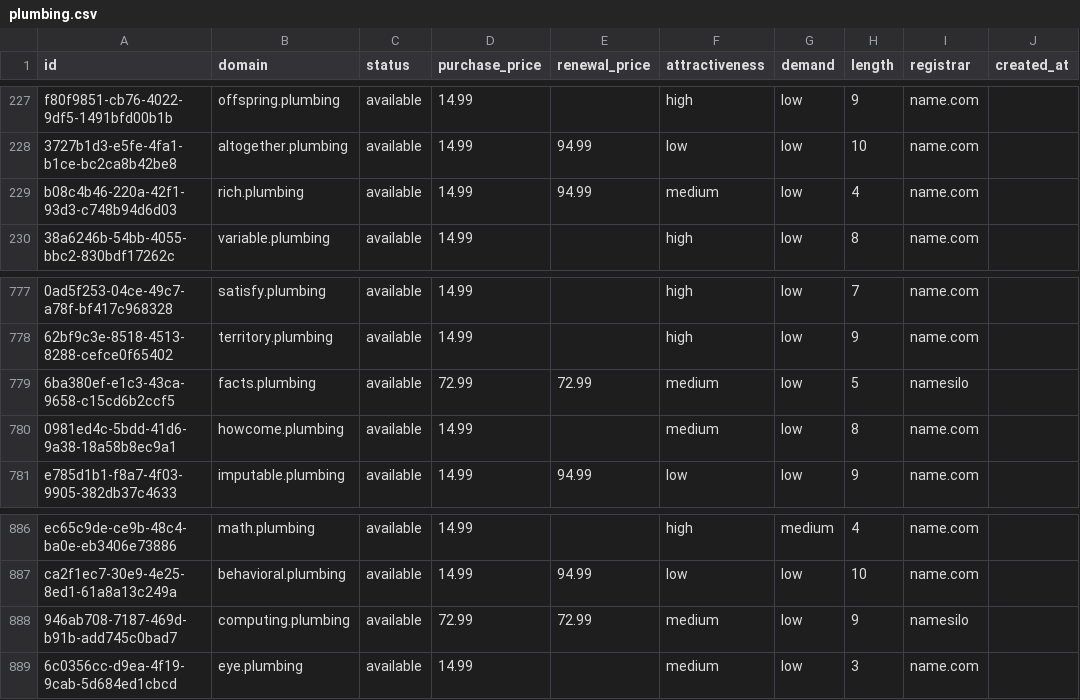
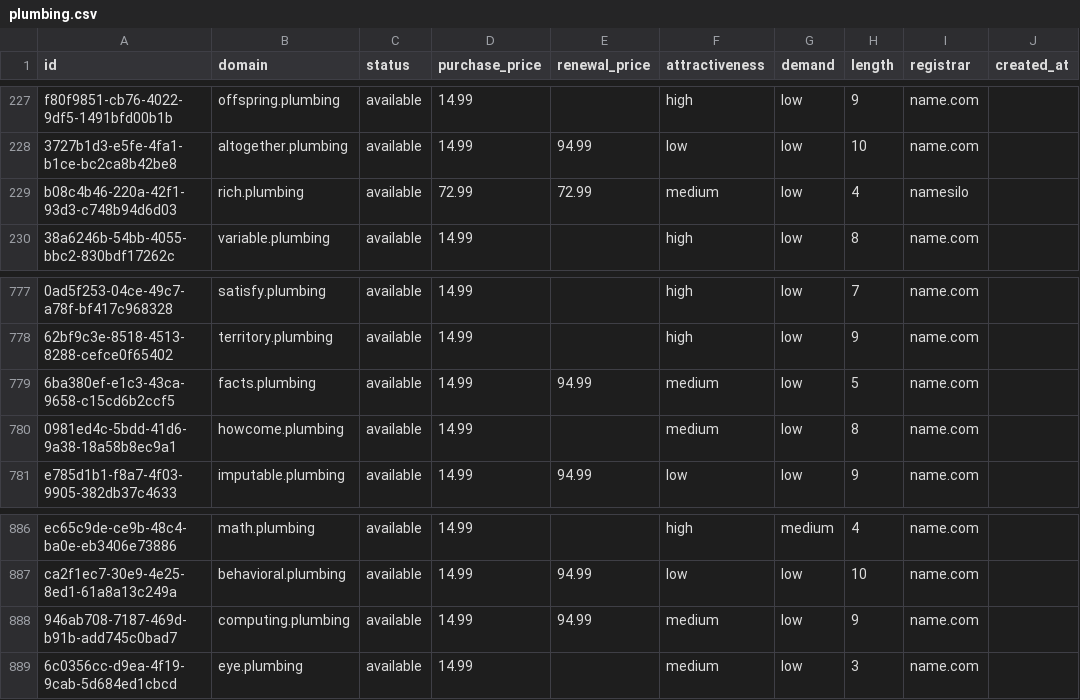
Before and after one commit to UniqueDomains/plumbing-oneword-domains, a CSV file: plumbing.csv, drawn as a sheet; only a part is shown, gaps mark what is left out; the diff names each change by its address in the sheet, - before the commit and + after, or states it on an @@ line.

Commit message:
Domains update

```diff
--- a/plumbing.csv
+++ b/plumbing.csv
-D229 (purchase_price): 14.99
+D229 (purchase_price): 72.99
-E229 (renewal_price): 94.99
+E229 (renewal_price): 72.99
-I229 (registrar): name.com
+I229 (registrar): namesilo
-D779 (purchase_price): 72.99
+D779 (purchase_price): 14.99
-E779 (renewal_price): 72.99
+E779 (renewal_price): 94.99
-I779 (registrar): namesilo
+I779 (registrar): name.com
-D888 (purchase_price): 72.99
+D888 (purchase_price): 14.99
-E888 (renewal_price): 72.99
+E888 (renewal_price): 94.99
-I888 (registrar): namesilo
+I888 (registrar): name.com
```
Also changed, not shown: 4 other files.
